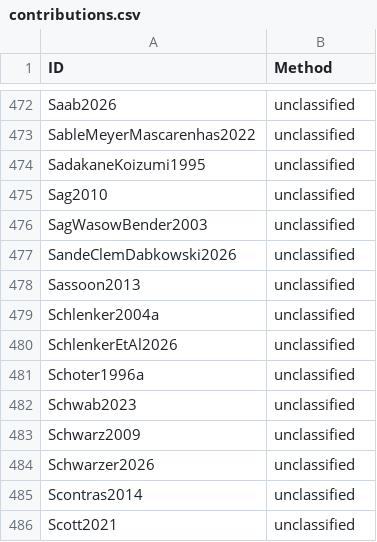
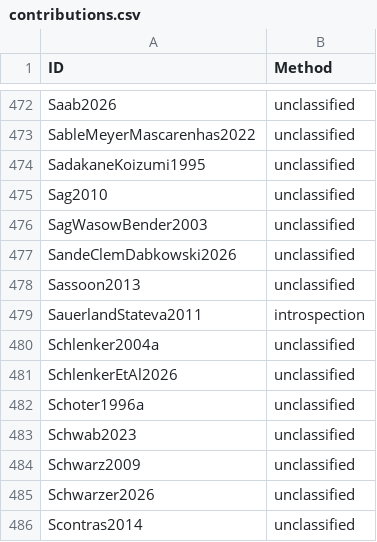
Before and after one commit to linglib-community/linglib, a CSV file: Linglib/Data/Examples/contributions.csv, drawn as a sheet; only a part is shown, gaps mark what is left out; the shorter side is filled out with more unchanged rows.

Commit message:
refactor(Studies/SauerlandStateva2011): derive the distribution from scales

```diff
--- a/Linglib/Data/Examples/contributions.csv
+++ b/Linglib/Data/Examples/contributions.csv
@@ -478,2 +478,3 @@ SandeClemDabkowski2026,unclassified
 Sassoon2013,unclassified
+SauerlandStateva2011,introspection
 Schlenker2004a,unclassified
```
Also changed, not shown: 8 other files.
